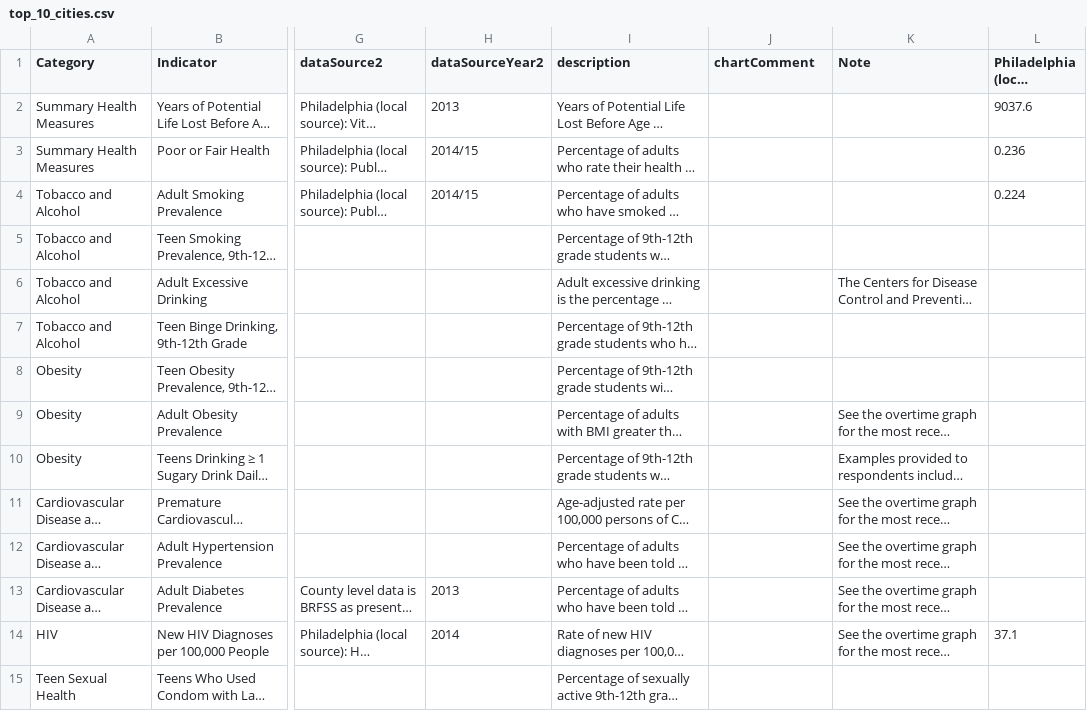
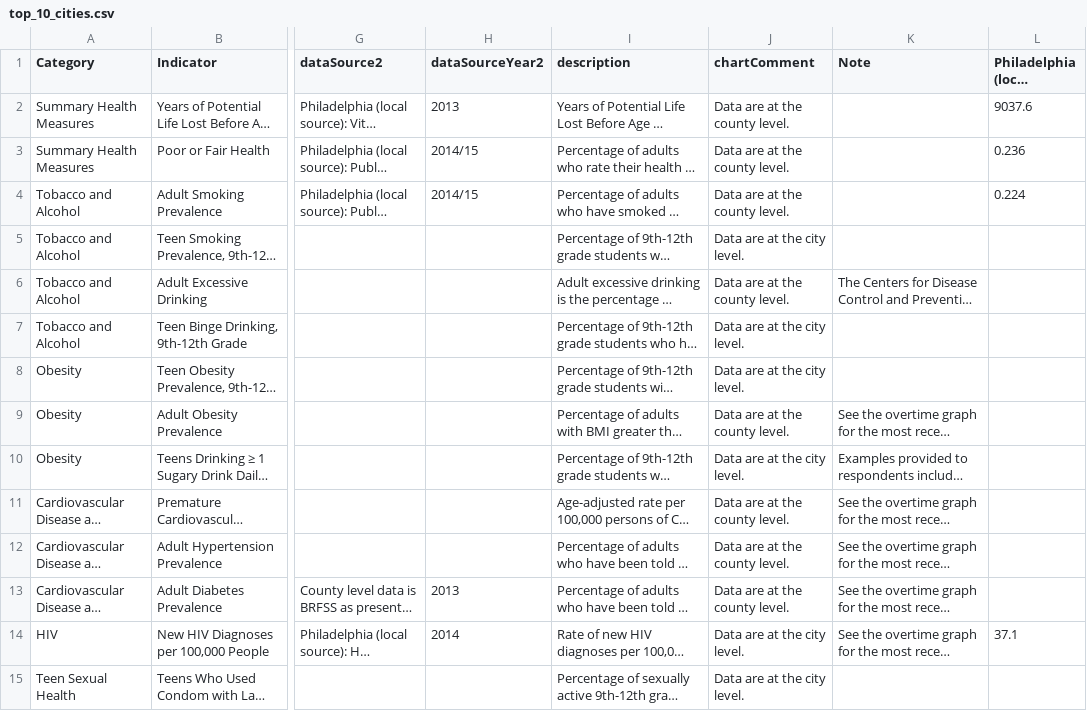
Before and after one commit to timwis/sheetstat, a CSV file: _data/2016/top_10_cities.csv, drawn as a sheet; only a part is shown, gaps mark what is left out; long unchanged cells end in …; the diff covers the shown part only; the diff names each change by its address in the sheet, - before the commit and + after, or states it on an @@ line.

Commit message:
added city/county to Top 10 mlp

```diff
--- a/_data/2016/top_10_cities.csv
+++ b/_data/2016/top_10_cities.csv
-J2:J4 (chartComment): (empty)
+J2:J4 (chartComment): Data are at the county level.
-J5 (chartComment): (empty)
+J5 (chartComment): Data are at the city level.
-J6 (chartComment): (empty)
+J6 (chartComment): Data are at the county level.
-J7:J8 (chartComment): (empty)
+J7:J8 (chartComment): Data are at the city level.
-J9 (chartComment): (empty)
+J9 (chartComment): Data are at the county level.
-J10 (chartComment): (empty)
+J10 (chartComment): Data are at the city level.
-J11:J13 (chartComment): (empty)
+J11:J13 (chartComment): Data are at the county level.
-J14:J15 (chartComment): (empty)
+J14:J15 (chartComment): Data are at the city level.
```
Also changed, not shown: 24 edited cells elsewhere in this file.
